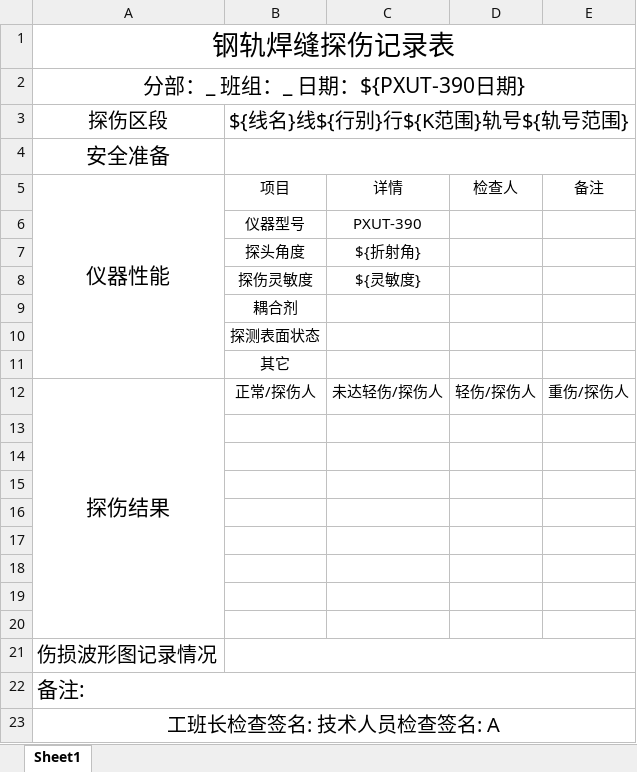
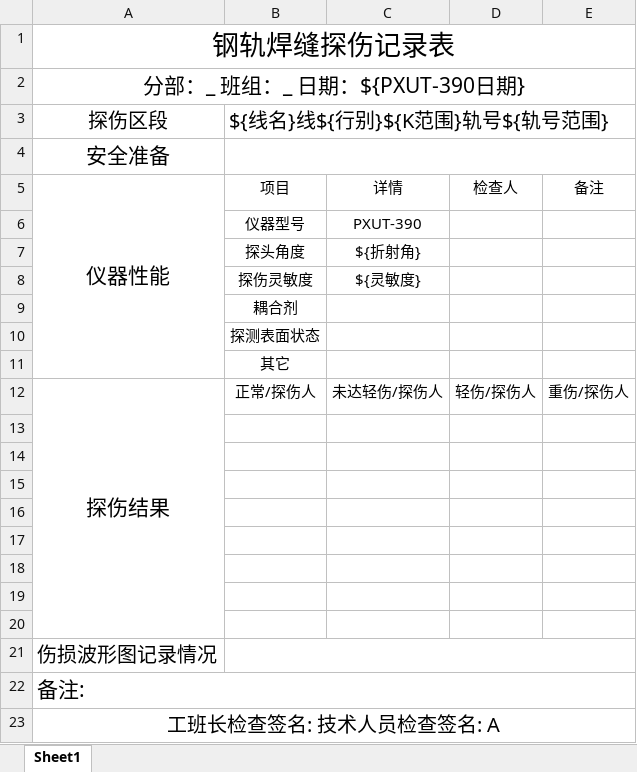
Before and after one commit to mengyou1024/UnionOffline, an Excel workbook: excel_templates/AScan/T_报表生成_RailWeldSpecial.xlsx, sheet Sheet1, drawn as a sheet; values as stored, in another font and other column widths than the file's, no borders; the diff names each change by its address in the sheet, - before the commit and + after, or states it on an @@ line.

Commit message:
chore: 修改钢轨焊缝报表

```diff
--- a/excel_templates/AScan/T_报表生成_RailWeldSpecial.xlsx (sheet Sheet1)
+++ b/excel_templates/AScan/T_报表生成_RailWeldSpecial.xlsx (sheet Sheet1)
-B3: ${线名}线${行别}行${K范围}轨号${轨号范围}
+B3: ${线名}线${行别}${K范围}轨号${轨号范围}
```
